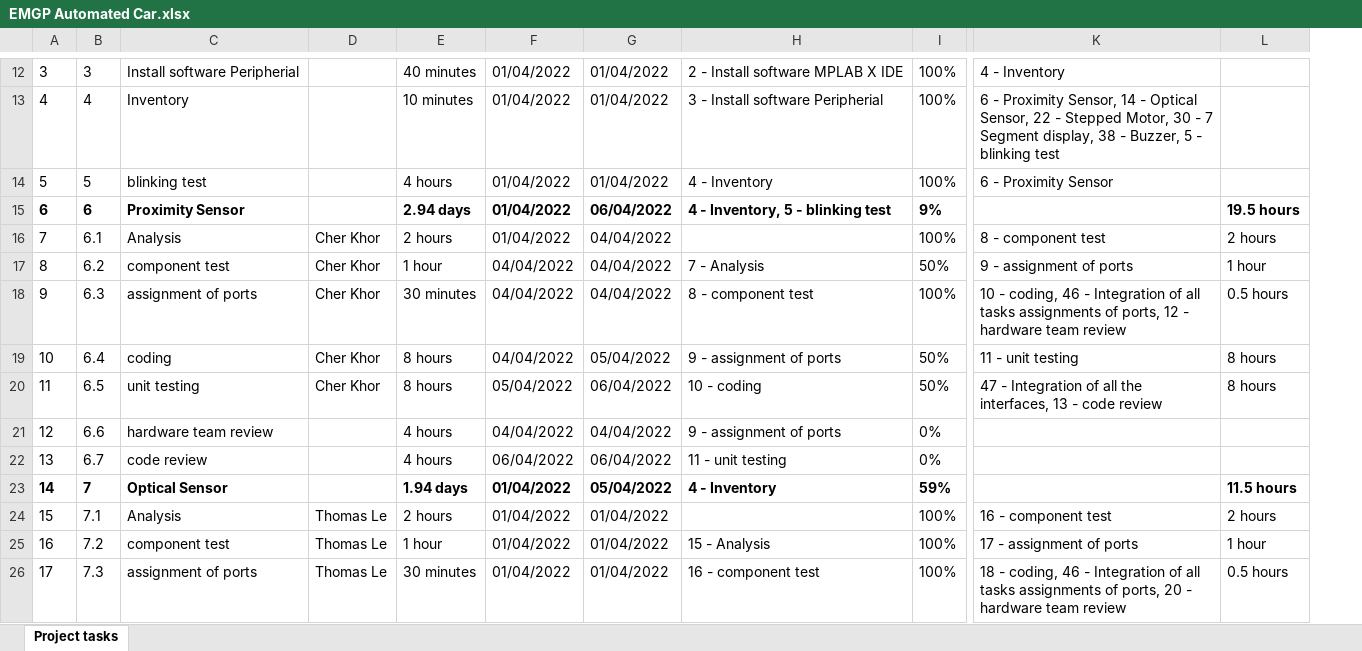
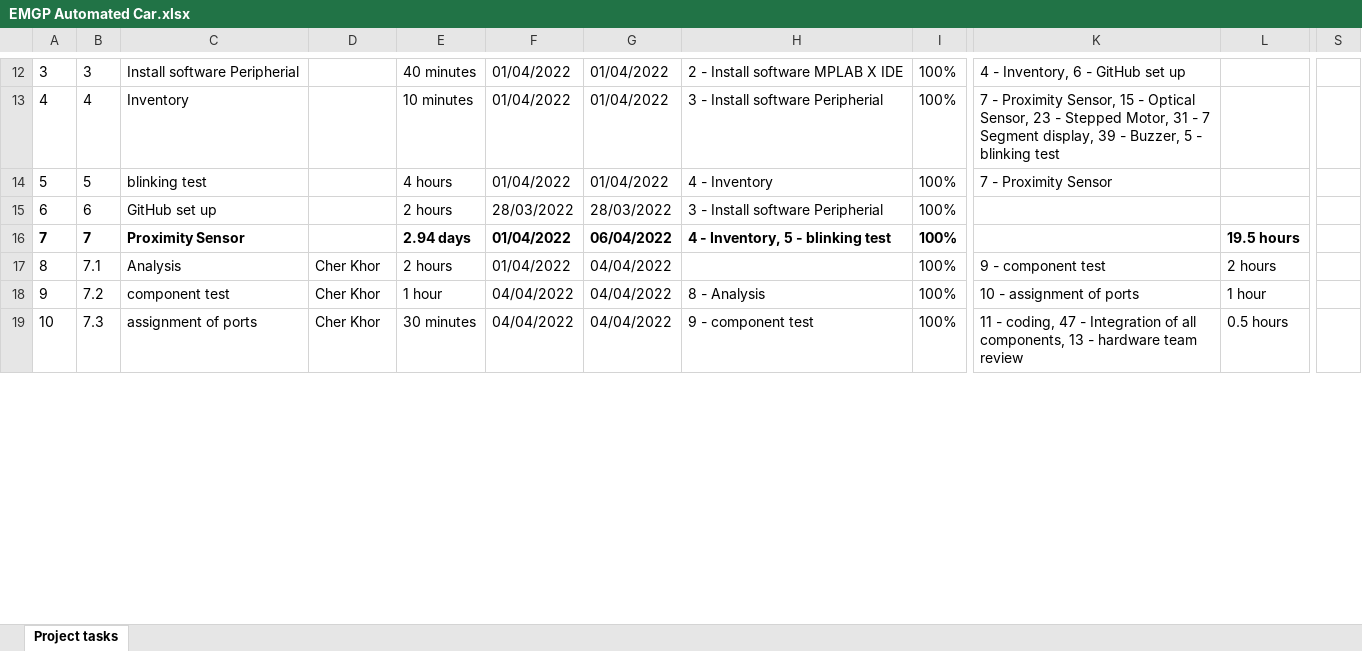
Before and after one commit to lethomas1975/emgp, an Excel workbook: TaskLists/EMGP Automated Car.xlsx, sheet Project tasks, drawn as a sheet; only a part is shown, gaps mark what is left out; values as stored, in another font and other column widths than the file's, no borders; removed rows and columns are numbered as before the commit, all else as after; rows hold the shown columns only; the diff covers the shown part only; the diff names each change by its address in the sheet, - before the commit and + after, or states it on an @@ line.

Commit message:
update minutes

```diff
--- a/TaskLists/EMGP Automated Car.xlsx (sheet Project tasks)
+++ b/TaskLists/EMGP Automated Car.xlsx (sheet Project tasks)
-column H, rows 12-15: 2 - Install software MPLAB X IDE | 3 - Install software Peripherial | 4 - Inventory | 4 - Inventory, 5 - blinking test; rows 23-26: 4 - Inventory |  | 15 - Analysis | 16 - component test
+column H, rows 12-19: 2 - Install software MPLAB X IDE | 3 - Install software Peripherial | 4 - Inventory | 3 - Install software Peripherial | 4 - Inventory, 5 - blinking test |  | 8 - Analysis | 9 - component test
-column K, rows 12-14: 4 - Inventory | 6 - Proximity Sensor, 14 - Optical Sensor, 22 - Stepped Motor, 30 - 7 Segment display, 38 - Buzzer, 5 - blinking test | 6 - Proximity Sensor; rows 24-26: 16 - component test | 17 - assignment of ports | 18 - coding, 46 - Integration of all tasks assignments of ports, 20 - hardware team review
+column K, rows 12-19: 4 - Inventory, 6 - GitHub set up | 7 - Proximity Sensor, 15 - Optical Sensor, 23 - Stepped Motor, 31 - 7 Segment display, 39 - Buzzer, 5 - blinking test | 7 - Proximity Sensor |  |  | 9 - component test | 10 - assignment of ports | 11 - coding, 47 - Integration of all components, 13 - hardware team review
+column S, empty
-A15:C15 bold: on
+A15:C15 bold: off
-C15: Proximity Sensor
+C15: GitHub set up
-E15: 2.94 days
+E15: 2 hours
-E15:G15 bold: on
+E15:G15 bold: off
-F15: 01/04/2022
+F15: 28/03/2022
-G15: 06/04/2022
+G15: 28/03/2022
-I15: 9%
+I15: 100%
-I15 bold: on
+I15 bold: off
-L15: 19.5 hours
+L15: (empty)
-row 16: 7 | 6.1 | Analysis | Cher Khor | 2 hours | 01/04/2022 | 04/04/2022 |  | 100% | 8 - component test | 2 hours
-row 17: 8 | 6.2 | component test | Cher Khor | 1 hour | 04/04/2022 | 04/04/2022 | 7 - Analysis | 50% | 9 - assignment of ports | 1 hour
-row 18: 9 | 6.3 | assignment of ports | Cher Khor | 30 minutes | 04/04/2022 | 04/04/2022 | 8 - component test | 100% | 10 - coding, 46 - Integration of all tasks assignments of ports, 12 - hardware team review | 0.5 hours
-row 19: 10 | 6.4 | coding | Cher Khor | 8 hours | 04/04/2022 | 05/04/2022 | 9 - assignment of ports | 50% | 11 - unit testing | 8 hours
-row 20: 11 | 6.5 | unit testing | Cher Khor | 8 hours | 05/04/2022 | 06/04/2022 | 10 - coding | 50% | 47 - Integration of all the interfaces, 13 - code review | 8 hours
-row 21: 12 | 6.6 | hardware team review |  | 4 hours | 04/04/2022 | 04/04/2022 | 9 - assignment of ports | 0%
-row 22: 13 | 6.7 | code review |  | 4 hours | 06/04/2022 | 06/04/2022 | 11 - unit testing | 0%
@@ column A renumbered between rows 16 and 48 @@
-C16: Optical Sensor
+C16: Proximity Sensor
-E16: 1.94 days
+E16: 2.94 days
-G16: 05/04/2022
+G16: 06/04/2022
-I16: 59%
+I16: 100%
-L16: 11.5 hours
+L16: 19.5 hours
-D17:D19: Thomas Le
+D17:D19: Cher Khor
-G17:G19: 01/04/2022
+G17:G19: 04/04/2022
-F18:F19: 01/04/2022
+F18:F19: 04/04/2022
```
Also changed, not shown: 9 added rows, 100 edited cells and cell formats elsewhere in this sheet, 1 other file.
